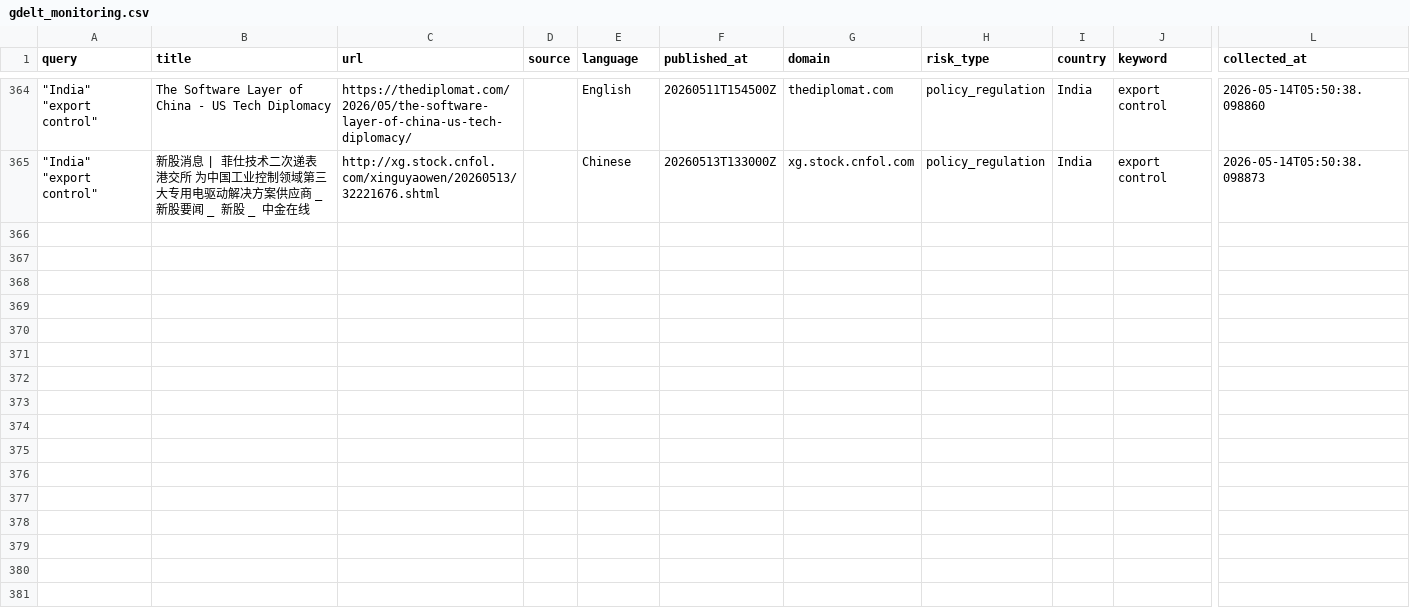
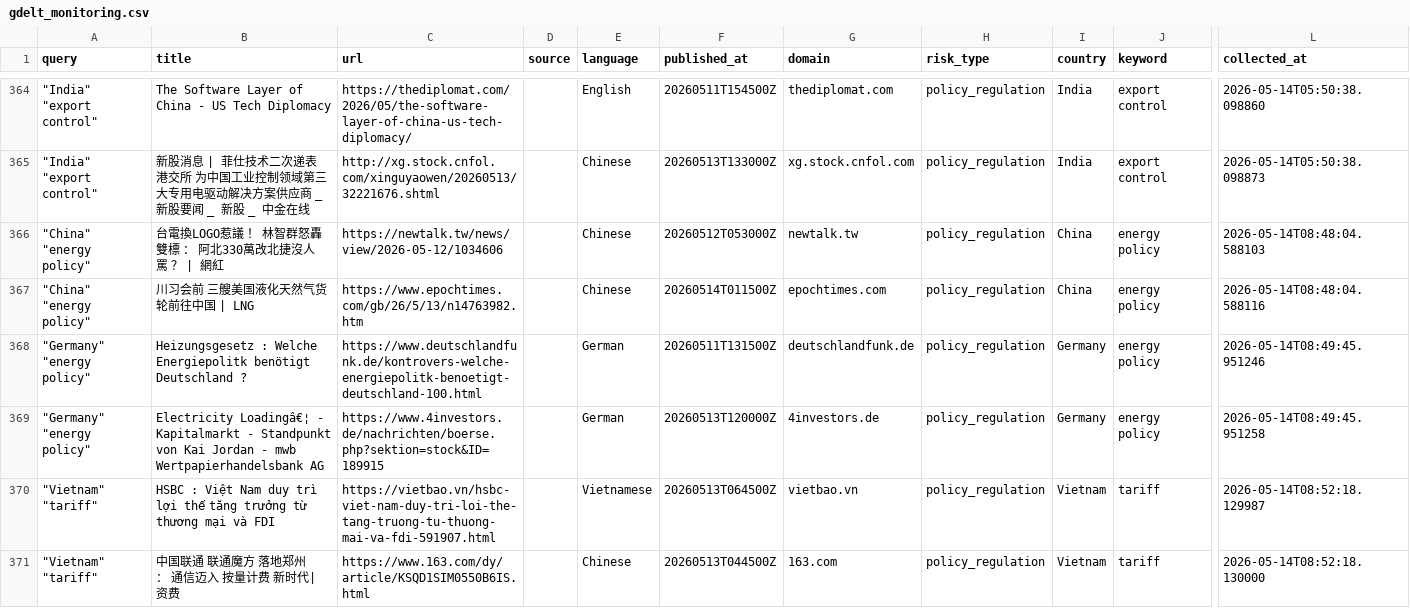
Before and after one commit to leekangjae1/supply-chain, a CSV file: gdelt_monitoring.csv, drawn as a sheet; only a part is shown, gaps mark what is left out; rows hold the shown columns only; the diff names each change by its address in the sheet, - before the commit and + after, or states it on an @@ line.

```diff
--- a/gdelt_monitoring.csv
+++ b/gdelt_monitoring.csv
+row 366: "China" "energy policy" | 台電換LOGO惹議 ！ 林智群怒轟雙標 ： 阿北330萬改北捷沒人罵 ？ | 網紅 | https://newtalk.tw/news/view/2026-05-12/1034606 |  | Chinese | 20260512T053000Z | newtalk.tw | policy_regulation | China | energy policy | 2026-05-14T08:48:04.588103
+row 367: "China" "energy policy" | 川习会前 三艘美国液化天然气货轮前往中国 | LNG | https://www.epochtimes.com/gb/26/5/13/n14763982.htm |  | Chinese | 20260514T011500Z | epochtimes.com | policy_regulation | China | energy policy | 2026-05-14T08:48:04.588116
+row 368: "Germany" "energy policy" | Heizungsgesetz : Welche Energiepolitk benötigt Deutschland ? | https://www.deutschlandfunk.de/kontrovers-welche-energiepolitk-benoetigt-deutschland-100.html |  | German | 20260511T131500Z | deutschlandfunk.de | policy_regulation | Germany | energy policy | 2026-05-14T08:49:45.951246
+row 369: "Germany" "energy policy" | Electricity Loadingâ€¦ - Kapitalmarkt - Standpunkt von Kai Jordan - mwb Wertpapierhandelsbank AG | https://www.4investors.de/nachrichten/boerse.php?sektion=stock&ID=189915 |  | German | 20260513T120000Z | 4investors.de | policy_regulation | Germany | energy policy | 2026-05-14T08:49:45.951258
+row 370: "Vietnam" "tariff" | HSBC : Việt Nam duy trì lợi thế tăng trưởng từ thương mại và FDI | https://vietbao.vn/hsbc-viet-nam-duy-tri-loi-the-tang-truong-tu-thuong-mai-va-fdi-591907.html |  | Vietnamese | 20260513T064500Z | vietbao.vn | policy_regulation | Vietnam | tariff | 2026-05-14T08:52:18.129987
+row 371: "Vietnam" "tariff" | 中国联通 联通魔方 落地郑州 ： 通信迈入 按量计费 新时代|资费 | https://www.163.com/dy/article/KSQD1SIM0550B6IS.html |  | Chinese | 20260513T044500Z | 163.com | policy_regulation | Vietnam | tariff | 2026-05-14T08:52:18.130000
```
Also changed, not shown: 1 other file.
